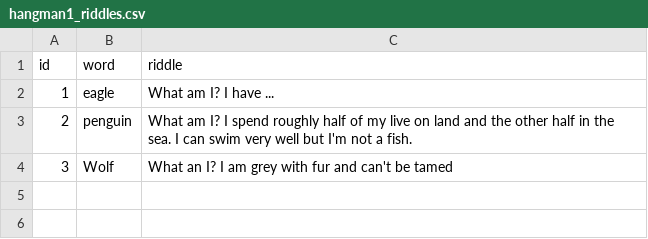
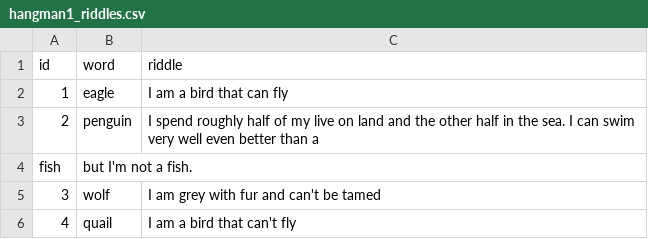
Before and after one commit to SkimJazz/CA_T1A3_terminal-app-1, a CSV file: hangman1_riddles.csv, drawn as a sheet.

Commit message:
updated riddle messages in CSV file

```diff
--- a/hangman1_riddles.csv
+++ b/hangman1_riddles.csv
@@ -1,4 +1,6 @@
 id,word,riddle
-1,eagle,What am I? I have ...
-2,penguin,What am I? I spend roughly half of my live on land and the other half in the sea. I can swim very well but I'm not a fish.
-3,Wolf,What an I? I am grey with fur and can't be tamed
+1,eagle,I am a bird that can fly
+2,penguin,I spend roughly half of my live on land and the other half in the sea. I can swim very well even better than a
+ fish, but I'm not a fish.
+3,wolf,I am grey with fur and can't be tamed
+4,quail,I am a bird that can't fly
```
